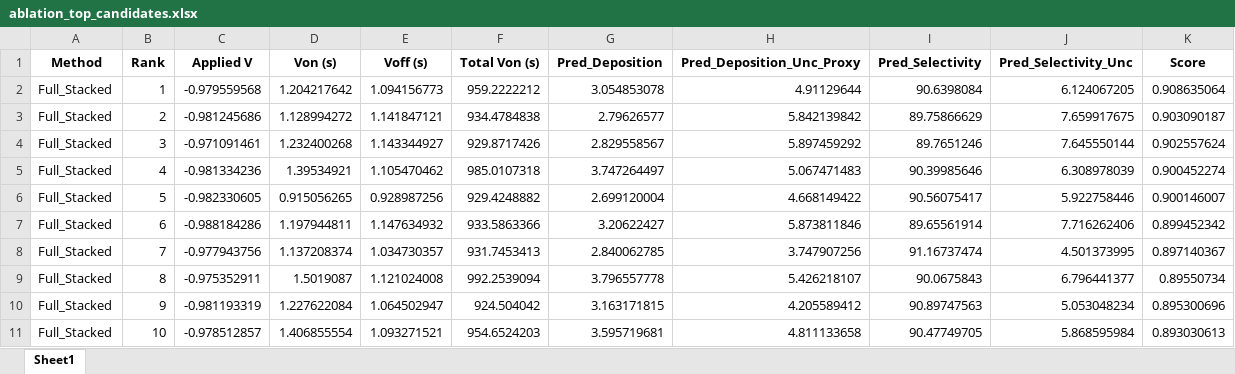
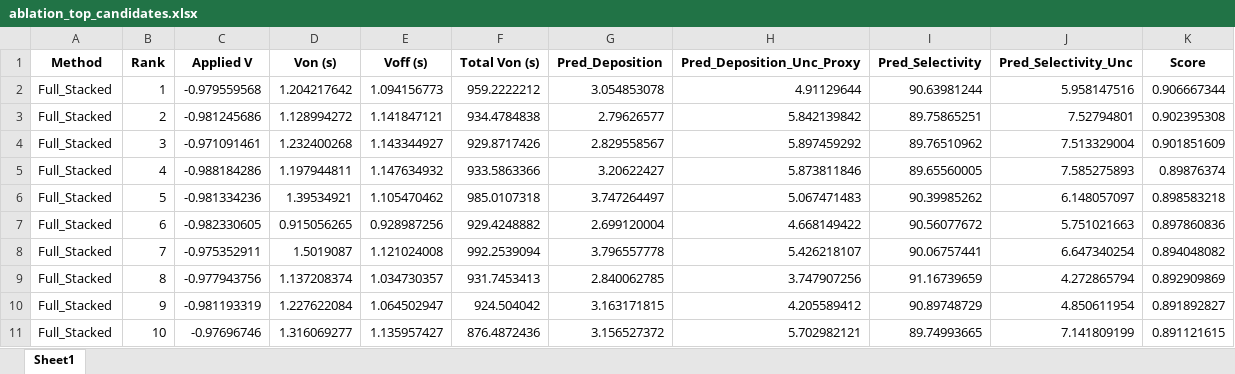
Before and after one commit to YueGroup/PulseBO, an Excel workbook: stacked_model/results/ablation/ablation_top_candidates.xlsx, sheet Sheet1, drawn as a sheet; only a part is shown; values as stored, in another font and other column widths than the file's, no borders; removed rows and columns are numbered as before the commit, all else as after; the diff covers the shown part only; the diff names each change by its address in the sheet, - before the commit and + after, or states it on an @@ line.

```diff
--- a/stacked_model/results/ablation/ablation_top_candidates.xlsx (sheet Sheet1)
+++ b/stacked_model/results/ablation/ablation_top_candidates.xlsx (sheet Sheet1)
-I2 (Pred_Selectivity): 90.6398084
+I2 (Pred_Selectivity): 90.63981244
-J2 (Pred_Selectivity_Unc): 6.124067205
+J2 (Pred_Selectivity_Unc): 5.958147516
-K2 (Score): 0.908635064
+K2 (Score): 0.906667344
-I3 (Pred_Selectivity): 89.75866629
+I3 (Pred_Selectivity): 89.75865251
-J3 (Pred_Selectivity_Unc): 7.659917675
+J3 (Pred_Selectivity_Unc): 7.52794801
-K3 (Score): 0.903090187
+K3 (Score): 0.902395308
-I4 (Pred_Selectivity): 89.7651246
+I4 (Pred_Selectivity): 89.76510962
-J4 (Pred_Selectivity_Unc): 7.645550144
+J4 (Pred_Selectivity_Unc): 7.513329004
-K4 (Score): 0.902557624
+K4 (Score): 0.901851609
+row 5: Full_Stacked | 4 | -0.988184286 | 1.197944811 | 1.147634932 | 933.5863366 | 3.20622427 | 5.873811846 | 89.65560005 | 7.585275893 | 0.89876374
-B6 (Rank): 4
+B6 (Rank): 5
-I6 (Pred_Selectivity): 90.39985646
+I6 (Pred_Selectivity): 90.39985262
-J6 (Pred_Selectivity_Unc): 6.308978039
+J6 (Pred_Selectivity_Unc): 6.148057097
-K6 (Score): 0.900452274
+K6 (Score): 0.898583218
-B7 (Rank): 5
+B7 (Rank): 6
-I7 (Pred_Selectivity): 90.56075417
+I7 (Pred_Selectivity): 90.56077672
-J7 (Pred_Selectivity_Unc): 5.922758446
+J7 (Pred_Selectivity_Unc): 5.751021663
-K7 (Score): 0.900146007
+K7 (Score): 0.897860836
-row 7: Full_Stacked | 6 | -0.988184286 | 1.197944811 | 1.147634932 | 933.5863366 | 3.20622427 | 5.873811846 | 89.65561914 | 7.716262406 | 0.899452342
-row 8: Full_Stacked | 7 | -0.977943756 | 1.137208374 | 1.034730357 | 931.7453413 | 2.840062785 | 3.747907256 | 91.16737474 | 4.501373995 | 0.897140367
-B8 (Rank): 8
+B8 (Rank): 7
-I8 (Pred_Selectivity): 90.0675843
+I8 (Pred_Selectivity): 90.06757441
-J8 (Pred_Selectivity_Unc): 6.796441377
+J8 (Pred_Selectivity_Unc): 6.647340254
-K8 (Score): 0.89550734
+K8 (Score): 0.894048082
+row 9: Full_Stacked | 8 | -0.977943756 | 1.137208374 | 1.034730357 | 931.7453413 | 2.840062785 | 3.747907256 | 91.16739659 | 4.272865794 | 0.892909869
-I10 (Pred_Selectivity): 90.89747563
+I10 (Pred_Selectivity): 90.89748729
-J10 (Pred_Selectivity_Unc): 5.053048234
+J10 (Pred_Selectivity_Unc): 4.850611954
-K10 (Score): 0.895300696
+K10 (Score): 0.891892827
-row 11: Full_Stacked | 10 | -0.978512857 | 1.406855554 | 1.093271521 | 954.6524203 | 3.595719681 | 4.811133658 | 90.47749705 | 5.868595984 | 0.893030613
+row 11: Full_Stacked | 10 | -0.97696746 | 1.316069277 | 1.135957427 | 876.4872436 | 3.156527372 | 5.702982121 | 89.74993665 | 7.141809199 | 0.891121615
```
Also changed, not shown: 3 added rows, 3 removed rows and 82 edited cells elsewhere in this sheet, stacked_model/results/validation/deployed_stack_config/deployed_stack_predictions.xlsx, stacked_model/results/validation/monte_carlo_error_propagation/mc_error_propagation_fold_results.xlsx, 24 other files.
